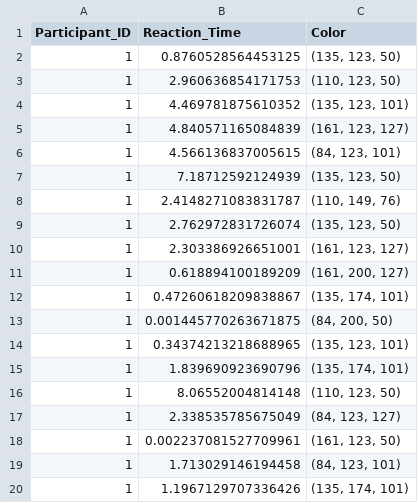
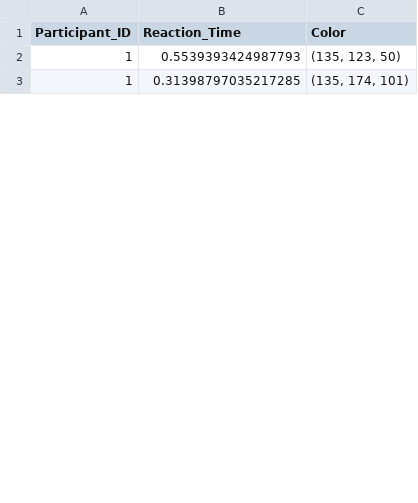
Before and after one commit to andresgr96/CogSyExperiment, a CSV file: results/experiment_data_1.csv, drawn as a sheet; only a part is shown; the diff covers the shown part only.

```diff
--- a/results/experiment_data_1.csv
+++ b/results/experiment_data_1.csv
@@ -1,20 +1,3 @@
 Participant_ID,Reaction_Time,Color
-1,0.8760528564453125,"(135, 123, 50)"
-1,2.960636854171753,"(110, 123, 50)"
-1,4.469781875610352,"(135, 123, 101)"
-1,4.840571165084839,"(161, 123, 127)"
-1,4.566136837005615,"(84, 123, 101)"
-1,7.18712592124939,"(135, 123, 50)"
-1,2.4148271083831787,"(110, 149, 76)"
-1,2.762972831726074,"(135, 123, 50)"
-1,2.303386926651001,"(161, 123, 127)"
-1,0.618894100189209,"(161, 200, 127)"
-1,0.47260618209838867,"(135, 174, 101)"
-1,0.001445770263671875,"(84, 200, 50)"
-1,0.34374213218688965,"(135, 123, 101)"
-1,1.839690923690796,"(135, 174, 101)"
-1,8.06552004814148,"(110, 123, 50)"
-1,2.338535785675049,"(84, 123, 127)"
-1,0.002237081527709961,"(161, 123, 50)"
-1,1.713029146194458,"(84, 123, 101)"
-1,1.1967129707336426,"(135, 174, 101)"
+1,0.5539393424987793,"(135, 123, 50)"
+1,0.31398797035217285,"(135, 174, 101)"
```
Also changed, not shown: 38 removed rows and 3 edited cells elsewhere in this file, 5 other files.
